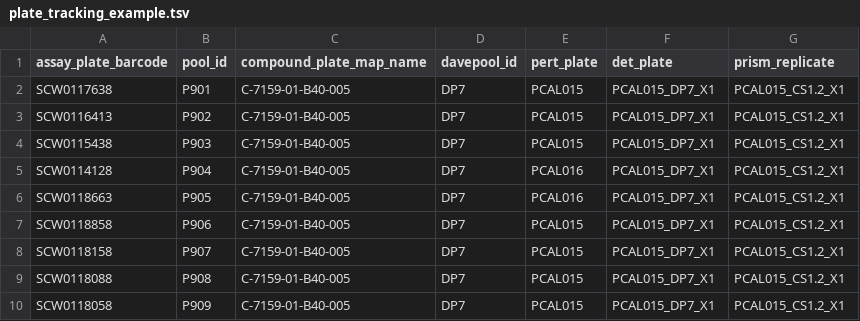
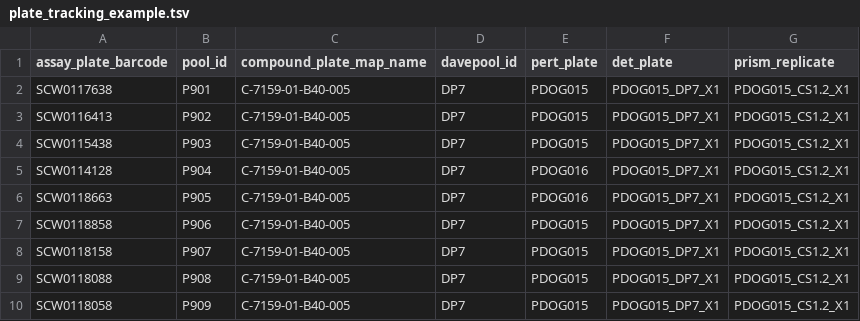
Before and after one commit to cmap/merino, a TSV file: functional_tests/test_assemble/test_build_perturbagen_list/plate_tracking_example.tsv, drawn as a sheet.

Commit message:
Updates to tests

```diff
--- a/functional_tests/test_assemble/test_build_perturbagen_list/plate_tracking_example.tsv
+++ b/functional_tests/test_assemble/test_build_perturbagen_list/plate_tracking_example.tsv
@@ -1,10 +1,10 @@
 assay_plate_barcode	pool_id	compound_plate_map_name	davepool_id	pert_plate	det_plate	prism_replicate
-SCW0117638	P901	C-7159-01-B40-005	DP7	PCAL015	PCAL015_DP7_X1	PCAL015_CS1.2_X1
-SCW0116413	P902	C-7159-01-B40-005	DP7	PCAL015	PCAL015_DP7_X1	PCAL015_CS1.2_X1
-SCW0115438	P903	C-7159-01-B40-005	DP7	PCAL015	PCAL015_DP7_X1	PCAL015_CS1.2_X1
-SCW0114128	P904	C-7159-01-B40-005	DP7	PCAL016	PCAL015_DP7_X1	PCAL015_CS1.2_X1
-SCW0118663	P905	C-7159-01-B40-005	DP7	PCAL016	PCAL015_DP7_X1	PCAL015_CS1.2_X1
-SCW0118858	P906	C-7159-01-B40-005	DP7	PCAL015	PCAL015_DP7_X1	PCAL015_CS1.2_X1
-SCW0118158	P907	C-7159-01-B40-005	DP7	PCAL015	PCAL015_DP7_X1	PCAL015_CS1.2_X1
-SCW0118088	P908	C-7159-01-B40-005	DP7	PCAL015	PCAL015_DP7_X1	PCAL015_CS1.2_X1
-SCW0118058	P909	C-7159-01-B40-005	DP7	PCAL015	PCAL015_DP7_X1	PCAL015_CS1.2_X1
+SCW0117638	P901	C-7159-01-B40-005	DP7	PDOG015	PDOG015_DP7_X1	PDOG015_CS1.2_X1
+SCW0116413	P902	C-7159-01-B40-005	DP7	PDOG015	PDOG015_DP7_X1	PDOG015_CS1.2_X1
+SCW0115438	P903	C-7159-01-B40-005	DP7	PDOG015	PDOG015_DP7_X1	PDOG015_CS1.2_X1
+SCW0114128	P904	C-7159-01-B40-005	DP7	PDOG016	PDOG015_DP7_X1	PDOG015_CS1.2_X1
+SCW0118663	P905	C-7159-01-B40-005	DP7	PDOG016	PDOG015_DP7_X1	PDOG015_CS1.2_X1
+SCW0118858	P906	C-7159-01-B40-005	DP7	PDOG015	PDOG015_DP7_X1	PDOG015_CS1.2_X1
+SCW0118158	P907	C-7159-01-B40-005	DP7	PDOG015	PDOG015_DP7_X1	PDOG015_CS1.2_X1
+SCW0118088	P908	C-7159-01-B40-005	DP7	PDOG015	PDOG015_DP7_X1	PDOG015_CS1.2_X1
+SCW0118058	P909	C-7159-01-B40-005	DP7	PDOG015	PDOG015_DP7_X1	PDOG015_CS1.2_X1
```
Also changed, not shown: 11 other files.
